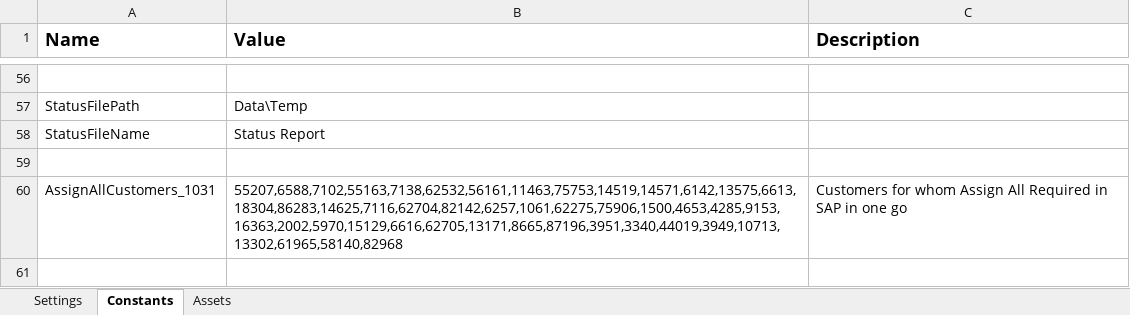
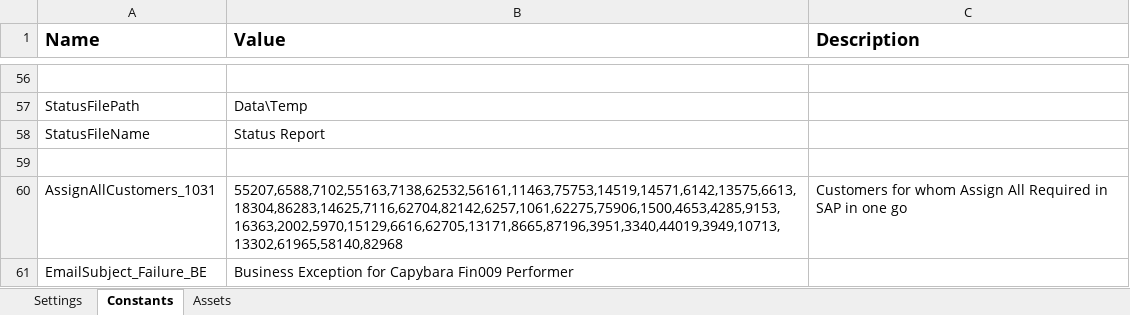
Before and after one commit to Orica-4S/Capybara_Fin009_Performer, an Excel workbook: Data/Capybara_Fin009_Performer_Config.xlsx, sheet Constants, drawn as a sheet; only a part is shown, gaps mark what is left out; values as stored, in another font and other column widths than the file's, no borders; the diff names each change by its address in the sheet, - before the commit and + after, or states it on an @@ line.

```diff
--- a/Data/Capybara_Fin009_Performer_Config.xlsx (sheet Constants)
+++ b/Data/Capybara_Fin009_Performer_Config.xlsx (sheet Constants)
+row 61: EmailSubject_Failure_BE | Business Exception for Capybara Fin009 Performer
```
Also changed, not shown: Data/Config.xlsx, 4 other files.
